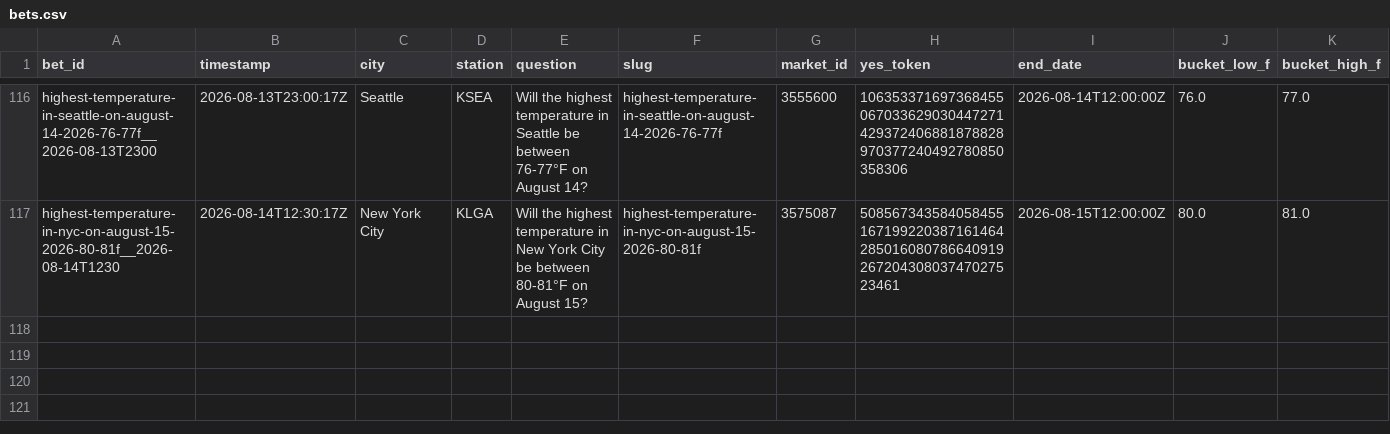
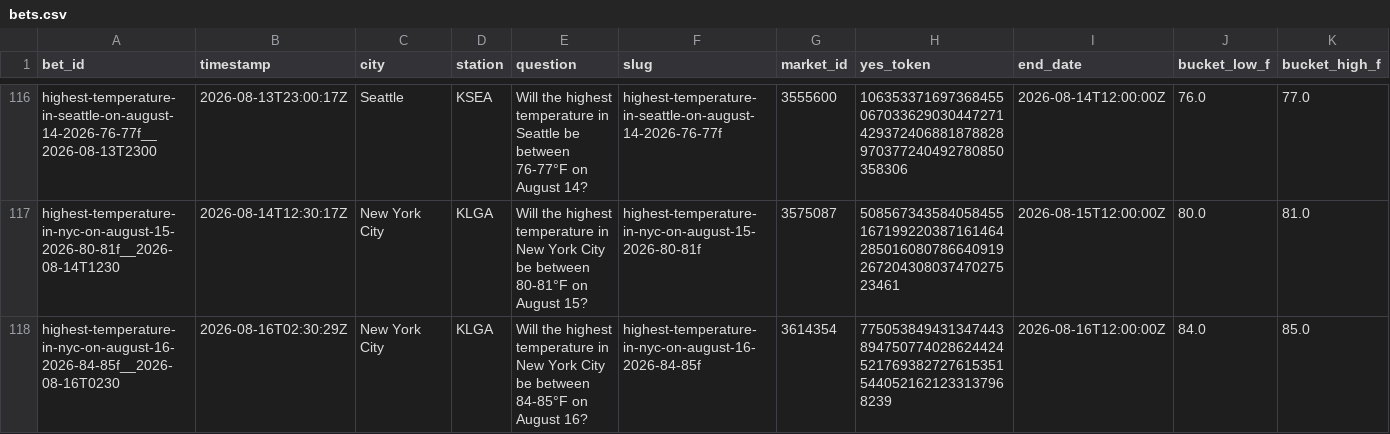
Before and after one commit to user-kv/polymarket-desk, a CSV file: papertrader/data/bets.csv, drawn as a sheet; only a part is shown, gaps mark what is left out; rows hold the shown columns only; the diff names each change by its address in the sheet, - before the commit and + after, or states it on an @@ line.

```diff
--- a/papertrader/data/bets.csv
+++ b/papertrader/data/bets.csv
+row 118: highest-temperature-in-nyc-on-august-16-2026-84-85f__2026-08-16T0230 | 2026-08-16T02:30:29Z | New York City | KLGA | Will the highest temperature in New York City be between 84-85°F on August 16? | highest-temperature-in-nyc-on-august-16-2026-84-85f | 3614354 | 7750538494313474438947507740286244245217693827276153515440521621233137968239 | 2026-08-16T12:00:00Z | 84.0 | 85.0
```
Also changed, not shown: 3 other files.
